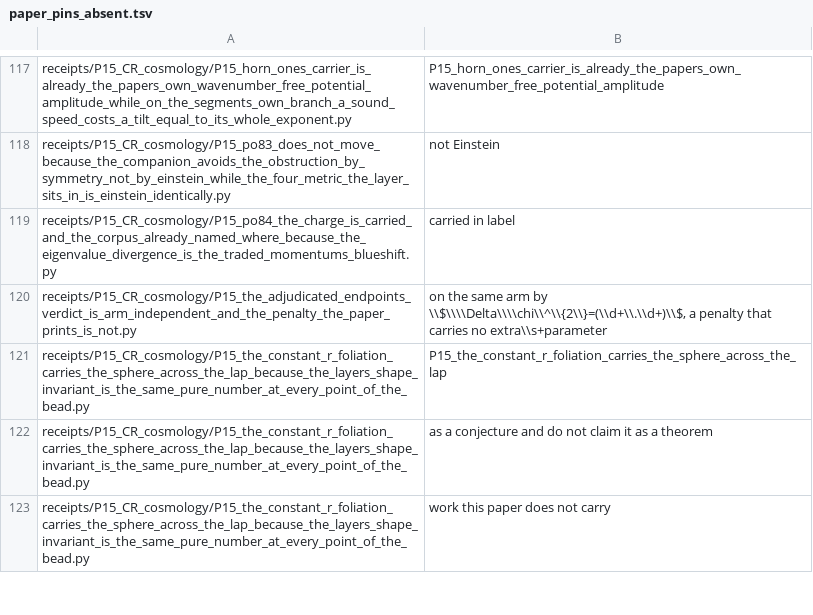
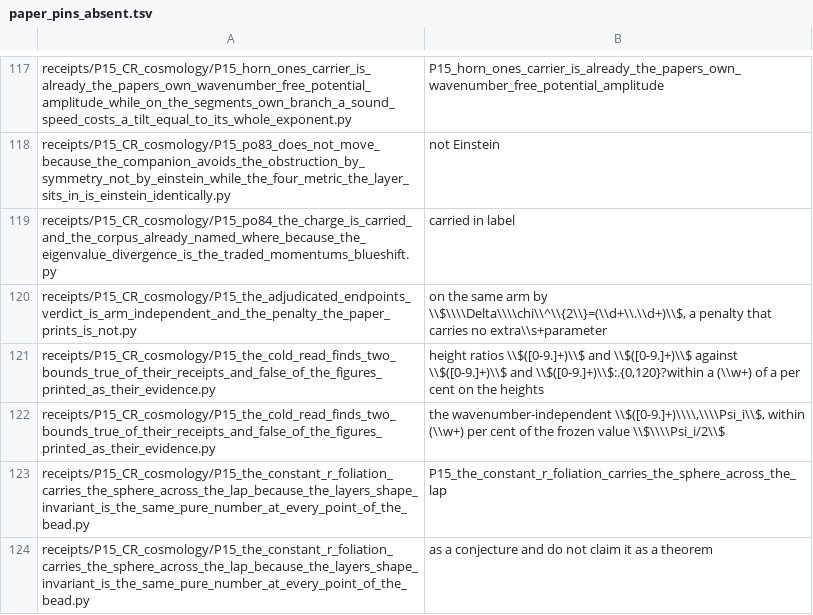
Before and after one commit to daryljanzen/shadow-of-existence, a TSV file: corpus/paper_pins_absent.tsv, drawn as a sheet; only a part is shown, gaps mark what is left out; the shorter side is filled out with more unchanged rows.

```diff
--- a/corpus/paper_pins_absent.tsv
+++ b/corpus/paper_pins_absent.tsv
@@ -120,2 +120,4 @@ receipts/P15_CR_cosmology/P15_po84_the_charge_is_carried_and_the_corpus_already_
 receipts/P15_CR_cosmology/P15_the_adjudicated_endpoints_verdict_is_arm_independent_and_the_penalty_the_paper_prints_is_not.py	"on the same arm by \\$\\\\Delta\\\\chi\\^\\{2\\}=(\\d+\\.\\d+)\\$, a penalty that carries no extra\\s+parameter"
+receipts/P15_CR_cosmology/P15_the_cold_read_finds_two_bounds_true_of_their_receipts_and_false_of_the_figures_printed_as_their_evidence.py	"height ratios \\$([0-9.]+)\\$ and \\$([0-9.]+)\\$ against \\$([0-9.]+)\\$ and \\$([0-9.]+)\\$:.{0,120}?within a (\\w+) of a per cent on the heights"
+receipts/P15_CR_cosmology/P15_the_cold_read_finds_two_bounds_true_of_their_receipts_and_false_of_the_figures_printed_as_their_evidence.py	"the wavenumber-independent \\$([0-9.]+)\\\\,\\\\Psi_i\\$, within (\\w+) per cent of the frozen value \\$\\\\Psi_i/2\\$"
 receipts/P15_CR_cosmology/P15_the_constant_r_foliation_carries_the_sphere_across_the_lap_because_the_layers_shape_invariant_is_the_same_pure_number_at_every_point_of_the_bead.py	"P15_the_constant_r_foliation_carries_the_sphere_across_the_lap"
```
Also changed, not shown: 3 other files.
